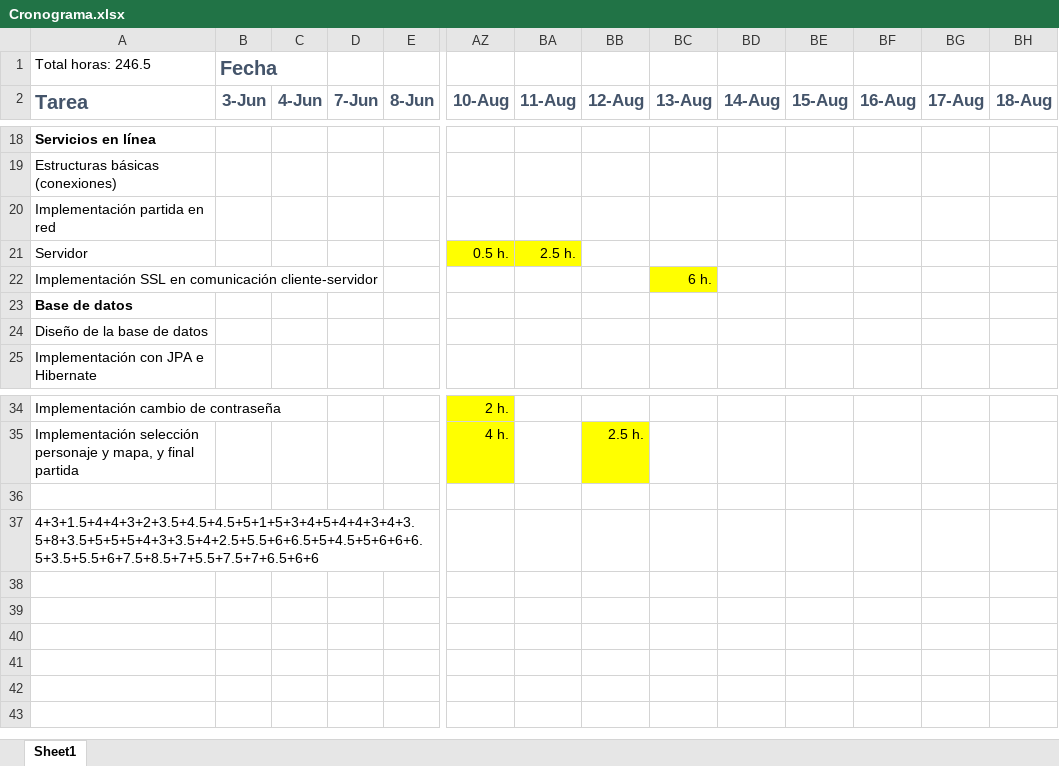
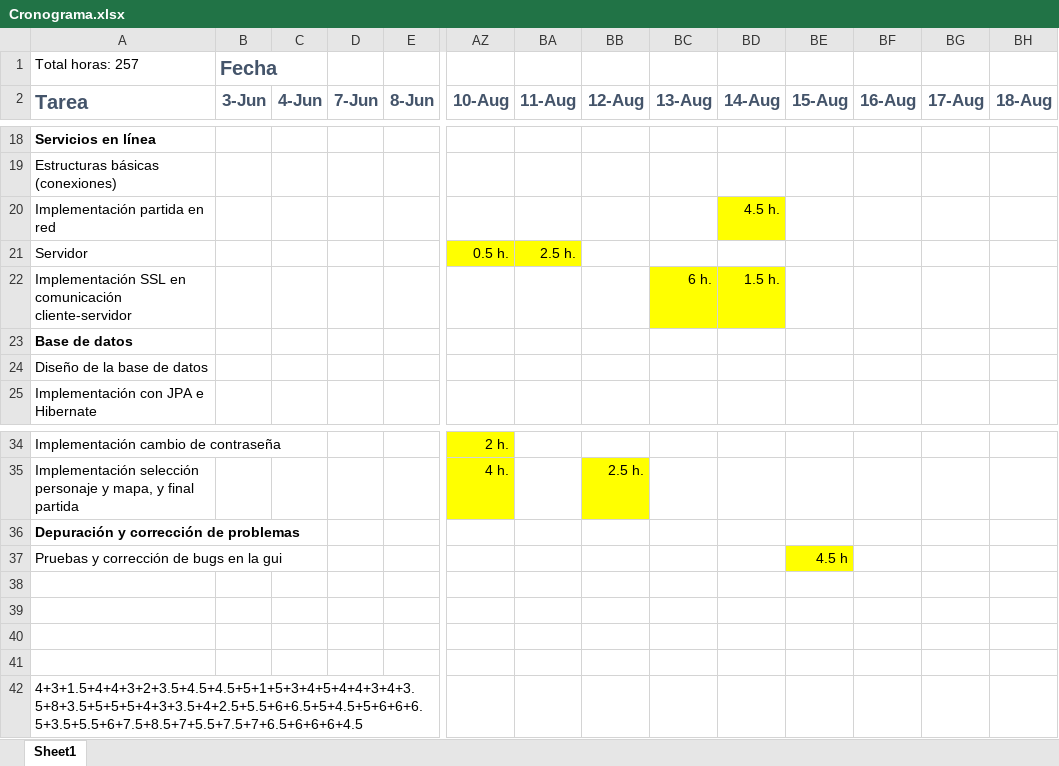
Before and after one commit to karny1998/TFG-Fatal-Fury-2-Online, an Excel workbook: Cronograma.xlsx, sheet Sheet1, drawn as a sheet; only a part is shown, gaps mark what is left out; values as stored, in another font and other column widths than the file's, no borders; addresses are those after the commit; rows hold the shown columns only; the diff names each change by its address in the sheet, - before the commit and + after, or states it on an @@ line.

```diff
--- a/Cronograma.xlsx (sheet Sheet1)
+++ b/Cronograma.xlsx (sheet Sheet1)
-A1 (Tarea): Total horas: 246.5
+A1 (Tarea): Total horas: 257
-BD20 (14-Aug): (empty)
+BD20 (14-Aug): 4.5 h.
-BD20 fill: none
+BD20 fill: #FFFF00
-BD22 (14-Aug): (empty)
+BD22 (14-Aug): 1.5 h.
-BD22 fill: none
+BD22 fill: #FFFF00
+row 36: Depuración y corrección de problemas
+row 37: Pruebas y corrección de bugs en la gui |  |  |  |  |  |  |  |  |  | 4.5 h
+row 39: (empty)
+row 40: (empty)
+row 41: (empty)
-A42 (Tarea): 4+3+1.5+4+4+3+2+3.5+4.5+4.5+5+1+5+3+4+5+4+4+3+4+3.5+8+3.5+5+5+5+4+3+3.5+4+2.5+5.5+6+6.5+5+4.5+5+6+6+6.5+3.5+5.5+6+7.5+8.5+7+5.5+7.5+7+6.5+6+6
+A42 (Tarea): 4+3+1.5+4+4+3+2+3.5+4.5+4.5+5+1+5+3+4+5+4+4+3+4+3.5+8+3.5+5+5+5+4+3+3.5+4+2.5+5.5+6+6.5+5+4.5+5+6+6+6.5+3.5+5.5+6+7.5+8.5+7+5.5+7.5+7+6.5+6+6+6+4.5
```
Also changed, not shown: 10 other files.
